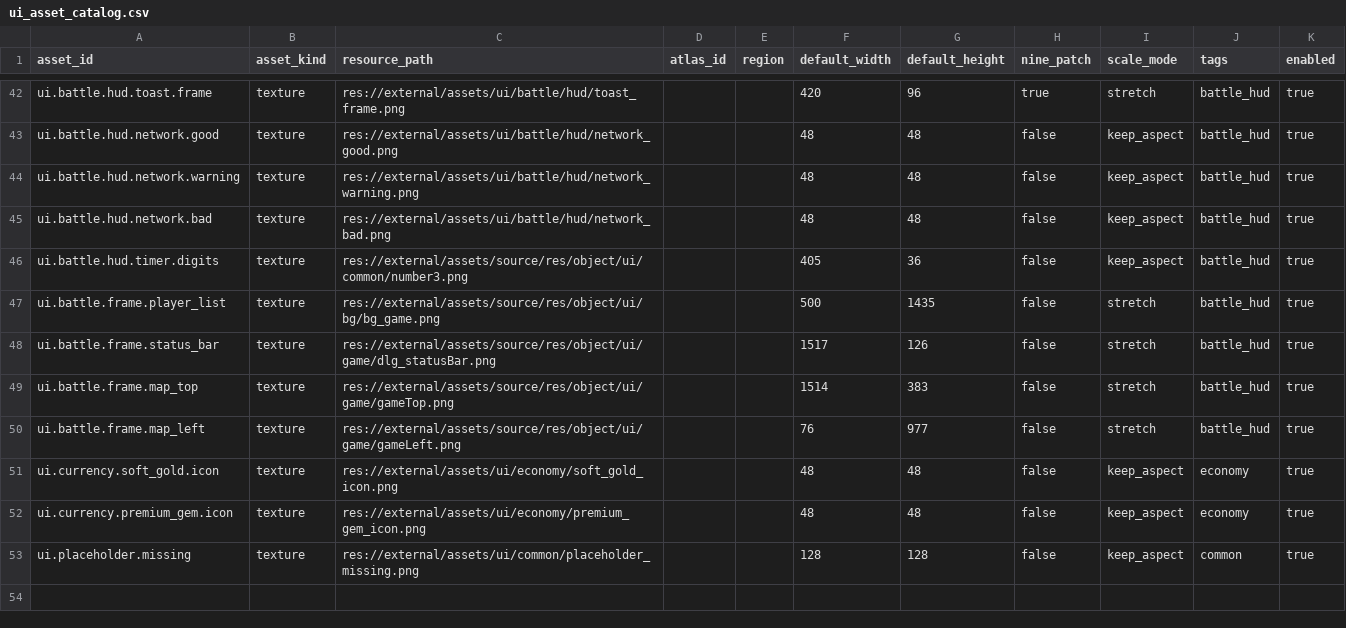
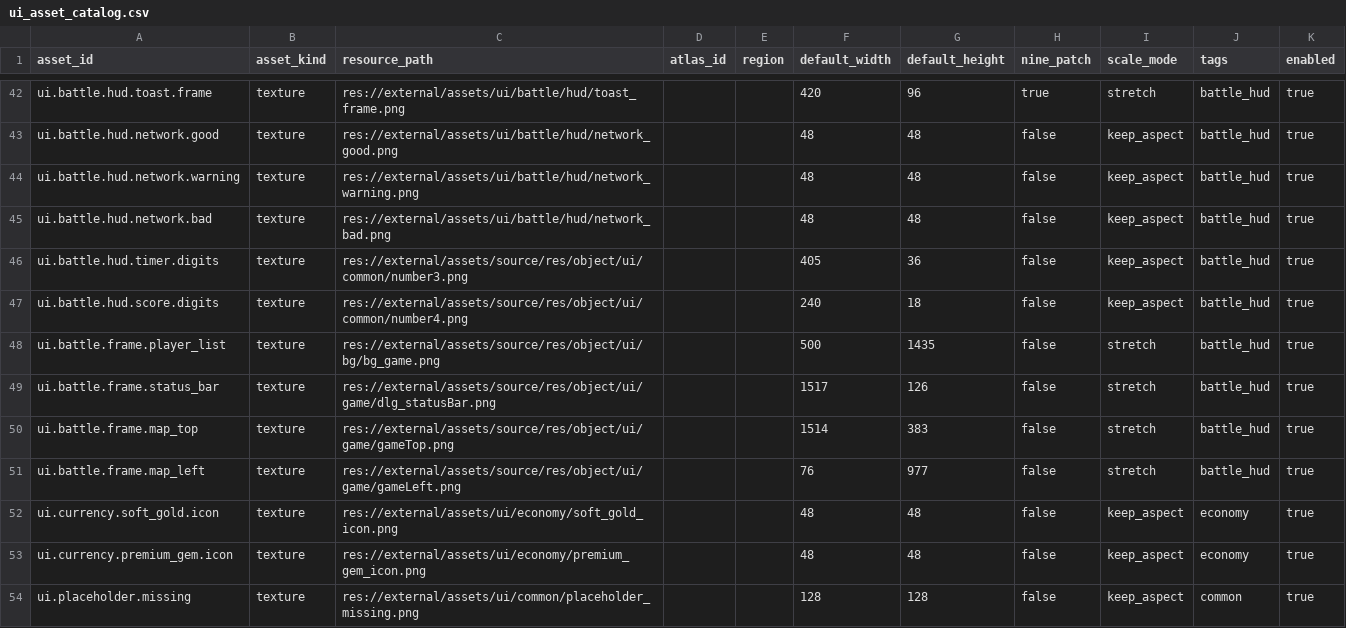
Before and after one commit to yaoxiyu/QQTang, a CSV file: content_source/csv/ui/ui_asset_catalog.csv, drawn as a sheet; only a part is shown, gaps mark what is left out; the diff names each change by its address in the sheet, - before the commit and + after, or states it on an @@ line.

Commit message:
battle ui

```diff
--- a/content_source/csv/ui/ui_asset_catalog.csv
+++ b/content_source/csv/ui/ui_asset_catalog.csv
+row 47: ui.battle.hud.score.digits | texture | res://external/assets/source/res/object/ui/common/number4.png |  |  | 240 | 18 | false | keep_aspect | battle_hud | true
```
Also changed, not shown: content_source/csv/rulesets/rulesets.csv, 18 other files.
